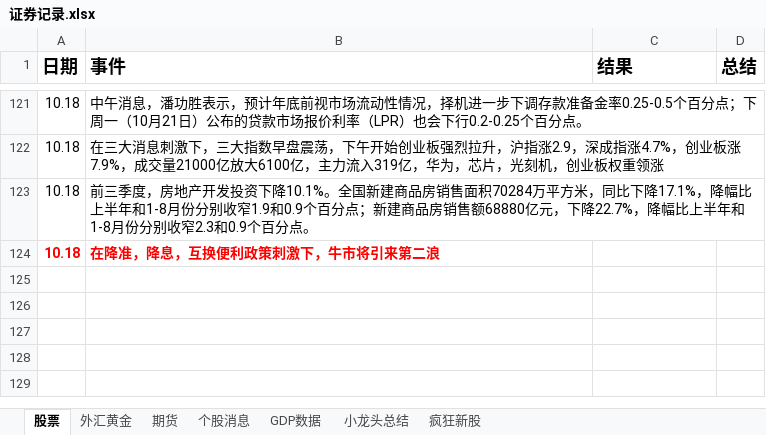
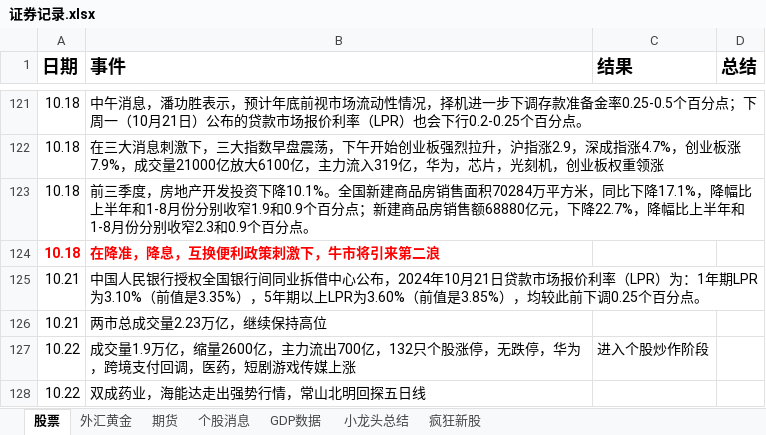
Before and after one commit to namelcx/military_org_new, an Excel workbook: 证券记录.xlsx, sheet 股票, drawn as a sheet; only a part is shown, gaps mark what is left out; values as stored, in another font and other column widths than the file's, no borders; the diff names each change by its address in the sheet, - before the commit and + after, or states it on an @@ line.

Commit message:
change

```diff
--- a/证券记录.xlsx (sheet 股票)
+++ b/证券记录.xlsx (sheet 股票)
+row 125: 10.21 | 中国人民银行授权全国银行间同业拆借中心公布，2024年10月21日贷款市场报价利率（LPR）为：1年期LPR为3.10%（前值是3.35%），5年期以上LPR为3.60%（前值是3.85%），均较此前下调0.25个百分点。
+row 126: 10.21 | 两市总成交量2.23万亿，继续保持高位
+row 127: 10.22 | 成交量1.9万亿，缩量2600亿，主力流出700亿，132只个股涨停，无跌停，华为，跨境支付回调，医药，短剧游戏传媒上涨 | 进入个股炒作阶段
+row 128: 10.22 | 双成药业，海能达走出强势行情，常山北明回探五日线
```
Also changed, not shown: sheet 小龙头总结, sheet 个股消息.
